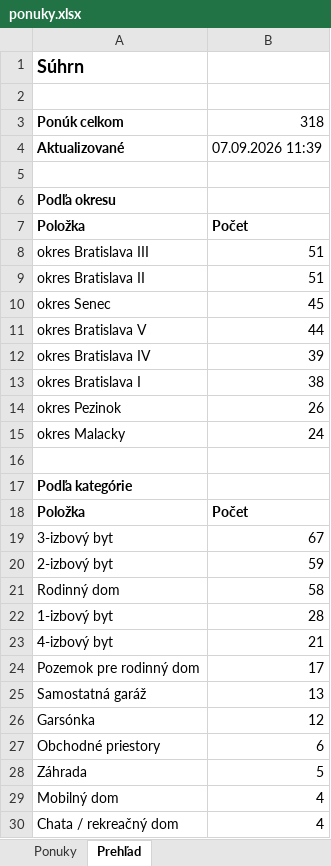
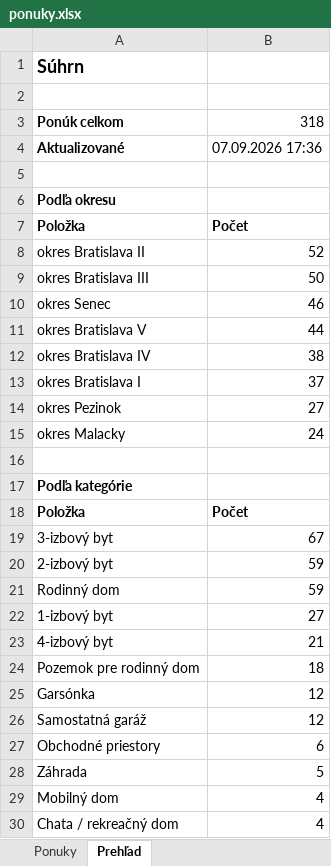
Before and after one commit to mrkubis-nest/nehnutelnosti-scraper, an Excel workbook: public/ponuky.xlsx, sheet Prehľad, drawn as a sheet; only a part is shown; values as stored, in another font and other column widths than the file's, no borders; removed rows and columns are numbered as before the commit, all else as after; the diff names each change by its address in the sheet, - before the commit and + after, or states it on an @@ line.

```diff
--- a/public/ponuky.xlsx (sheet Prehľad)
+++ b/public/ponuky.xlsx (sheet Prehľad)
-B4: 07.09.2026 11:39
+B4: 07.09.2026 17:36
-row 8: okres Bratislava III | 51
-B8: 51
+B8: 52
+row 9: okres Bratislava III | 50
-B10: 45
+B10: 46
-B12: 39
+B12: 38
-B13: 38
+B13: 37
-B14: 26
+B14: 27
-B21: 58
+B21: 59
-B22: 28
+B22: 27
-B24: 17
+B24: 18
-row 25: Samostatná garáž | 13
+row 26: Samostatná garáž | 12
```
Also changed, not shown: sheet Ponuky, 2 other files.
